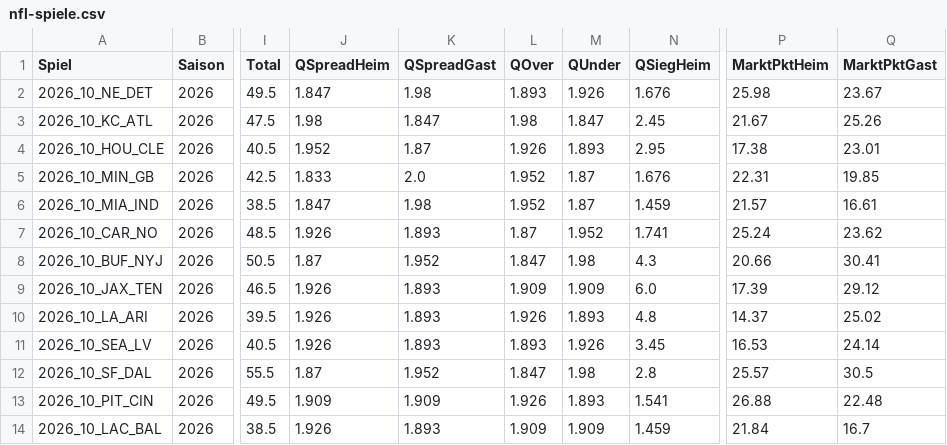
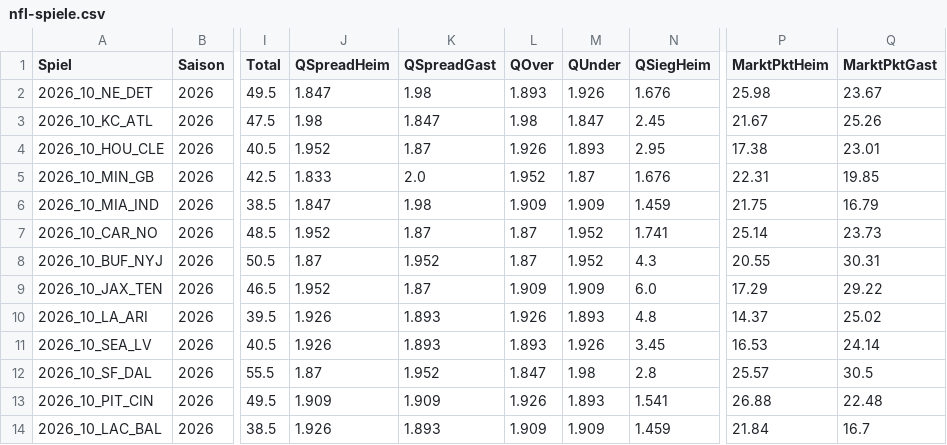
Before and after one commit to gobitodic0007-hash/Wettmodell, a CSV file: daten/nfl-spiele.csv, drawn as a sheet; only a part is shown, gaps mark what is left out; the diff names each change by its address in the sheet, - before the commit and + after, or states it on an @@ line.

```diff
--- a/daten/nfl-spiele.csv
+++ b/daten/nfl-spiele.csv
-L6 (QOver): 1.952
+L6 (QOver): 1.909
-M6 (QUnder): 1.87
+M6 (QUnder): 1.909
-P6 (MarktPktHeim): 21.57
+P6 (MarktPktHeim): 21.75
-Q6 (MarktPktGast): 16.61
+Q6 (MarktPktGast): 16.79
-J7 (QSpreadHeim): 1.926
+J7 (QSpreadHeim): 1.952
-K7 (QSpreadGast): 1.893
+K7 (QSpreadGast): 1.87
-P7 (MarktPktHeim): 25.24
+P7 (MarktPktHeim): 25.14
-Q7 (MarktPktGast): 23.62
+Q7 (MarktPktGast): 23.73
-L8 (QOver): 1.847
+L8 (QOver): 1.87
-M8 (QUnder): 1.98
+M8 (QUnder): 1.952
-P8 (MarktPktHeim): 20.66
+P8 (MarktPktHeim): 20.55
-Q8 (MarktPktGast): 30.41
+Q8 (MarktPktGast): 30.31
-J9 (QSpreadHeim): 1.926
+J9 (QSpreadHeim): 1.952
-K9 (QSpreadGast): 1.893
+K9 (QSpreadGast): 1.87
-P9 (MarktPktHeim): 17.39
+P9 (MarktPktHeim): 17.29
-Q9 (MarktPktGast): 29.12
+Q9 (MarktPktGast): 29.22
```
Also changed, not shown: daten/nfl-linien.csv, daten/nfl-td.csv.
